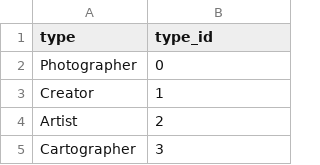
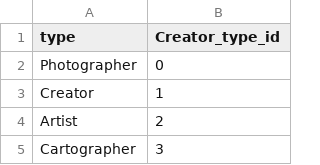
Before and after one commit to caitepley/Project-3, a CSV file: Resources/creator_type_id.csv (was Resources/type_id.csv), drawn as a sheet; only a part is shown.

Commit message:
fixed feature name in creator_type_id

```diff
--- a/Resources/type_id.csv
+++ b/Resources/creator_type_id.csv
@@ -1,2 +1,2 @@
-type,type_id
+type,Creator_type_id
 Photographer,0
```
Also changed, not shown: Resources/creator_type_item.csv, 1 other file.
